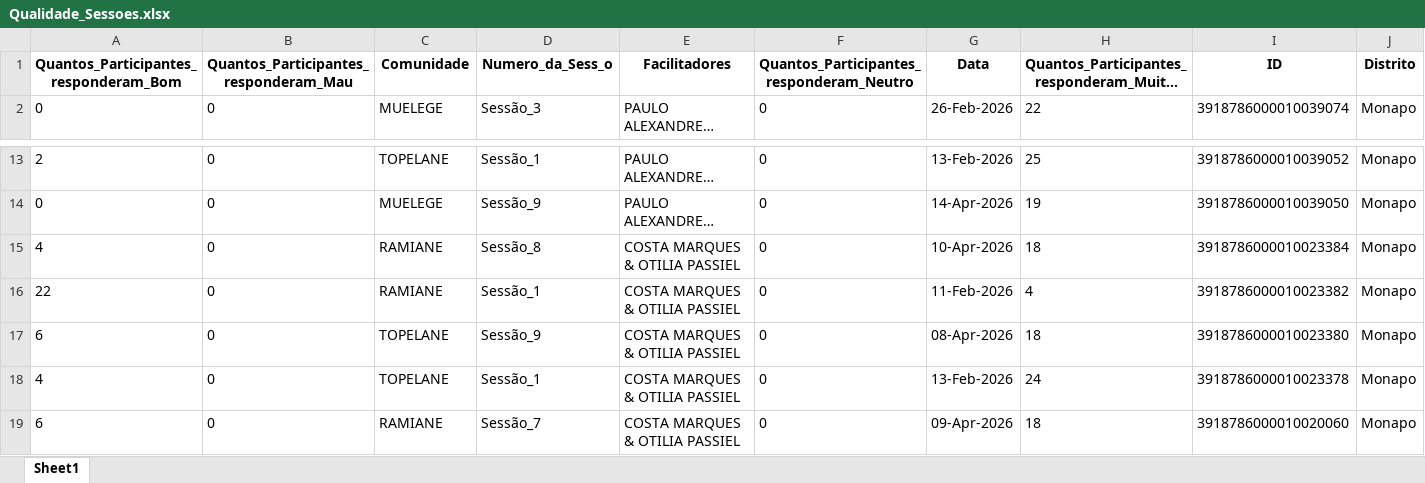
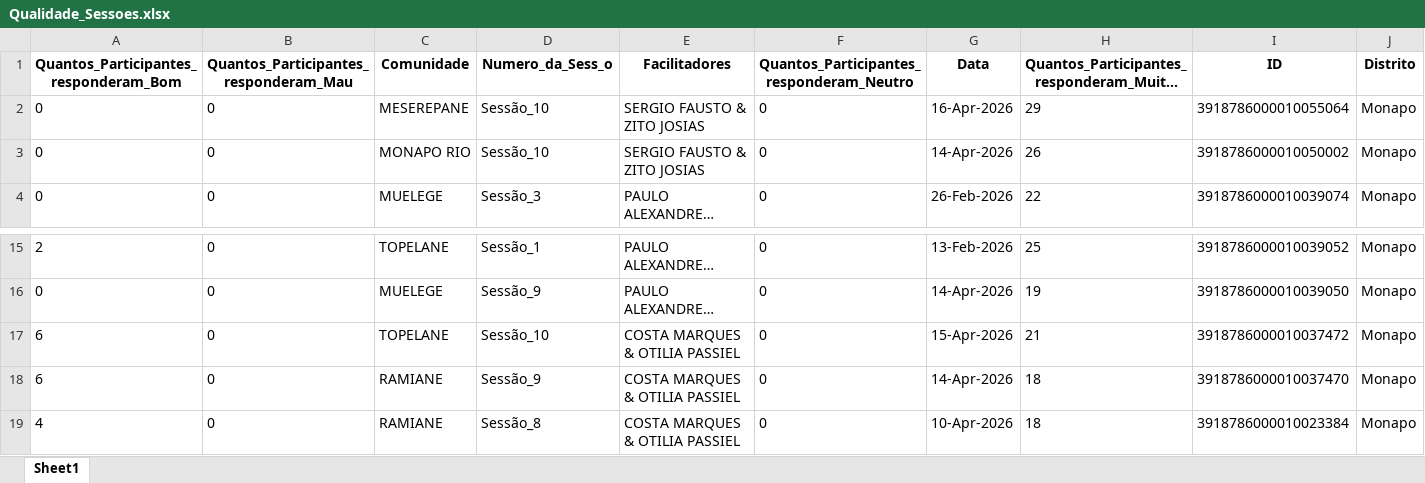
Before and after one commit to muvamis/dash_nexus_c1_2026, an Excel workbook: Qualidade_Sessoes.xlsx, sheet Sheet1, drawn as a sheet; only a part is shown, gaps mark what is left out; the shorter side is filled out with more unchanged rows; long unchanged cells end in …; values as stored, in another font and other column widths than the file's, no borders; rows hold the shown columns only; the diff names each change by its address in the sheet, - before the commit and + after, or states it on an @@ line.

```diff
--- a/Qualidade_Sessoes.xlsx (sheet Sheet1)
+++ b/Qualidade_Sessoes.xlsx (sheet Sheet1)
+row 2: 0 | 0 | MESEREPANE | Sessão_10 | SERGIO FAUSTO & ZITO JOSIAS | 0 | 16-Apr-2026 | 29 | 3918786000010055064 | Monapo
+row 3: 0 | 0 | MONAPO RIO | Sessão_10 | SERGIO FAUSTO & ZITO JOSIAS | 0 | 14-Apr-2026 | 26 | 3918786000010050002 | Monapo
+row 17: 6 | 0 | TOPELANE | Sessão_10 | COSTA MARQUES & OTILIA PASSIEL | 0 | 15-Apr-2026 | 21 | 3918786000010037472 | Monapo
+row 18: 6 | 0 | RAMIANE | Sessão_9 | COSTA MARQUES & OTILIA PASSIEL | 0 | 14-Apr-2026 | 18 | 3918786000010037470 | Monapo
```
Also changed, not shown: Presencas_Nexus.xlsx, log_acoes.xlsx, 1 other file.
